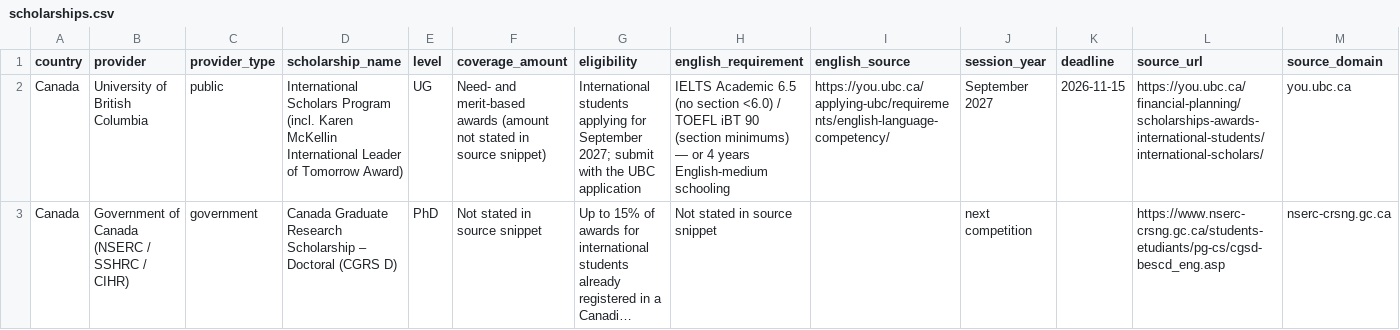
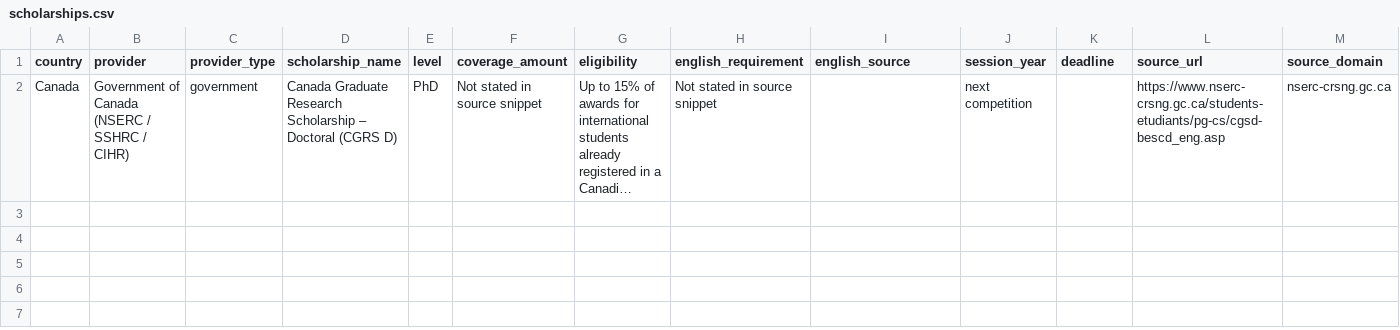
Before and after one commit to zahirislam7048/world-scholarships, a CSV file: data/north-america/canada/scholarships.csv, drawn as a sheet; only a part is shown; long unchanged cells end in …; rows hold the shown columns only; the diff names each change by its address in the sheet, - before the commit and + after, or states it on an @@ line.

```diff
--- a/data/north-america/canada/scholarships.csv
+++ b/data/north-america/canada/scholarships.csv
-row 2: Canada | University of British Columbia | public | International Scholars Program (incl. Karen McKellin International Leader of Tomorrow Award) | UG | Need- and merit-based awards (amount not stated in source snippet) | International students applying for September 2027; submit with the UBC application | IELTS Academic 6.5 (no section <6.0) / TOEFL iBT 90 (section minimums) — or 4 years English-medium schooling | https://you.ubc.ca/applying-ubc/requirements/english-language-competency/ | September 2027 | 2026-11-15 | https://you.ubc.ca/financial-planning/scholarships-awards-international-students/international-scholars/ | you.ubc.ca
```
Also changed, not shown: data/asia/brunei/scholarships.csv, data/europe/germany/scholarships.csv, 13 other files.
